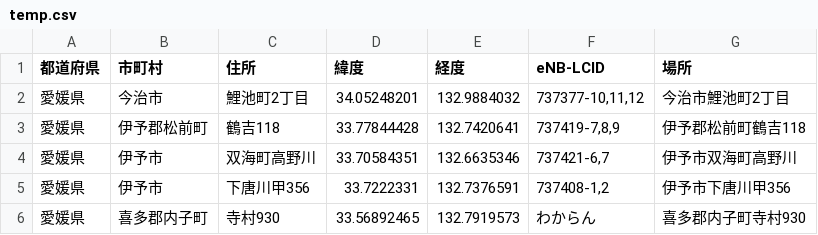
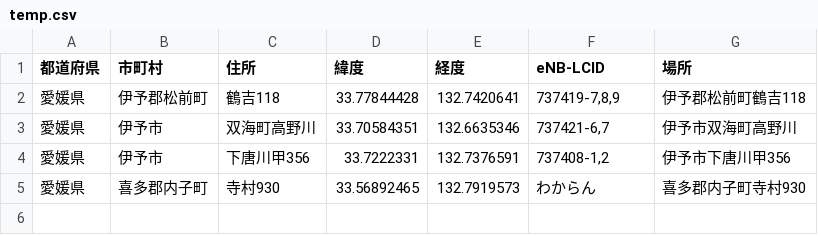
Before and after one commit to raku10ehime/temp_map, a CSV file: temp.csv, drawn as a sheet; the diff names each change by its address in the sheet, - before the commit and + after, or states it on an @@ line.

```diff
--- a/temp.csv
+++ b/temp.csv
-row 2: 愛媛県 | 今治市 | 鯉池町2丁目 | 34.05248201 | 132.9884032 | 737377-10,11,12 | 今治市鯉池町2丁目
```
Also changed, not shown: 1 other file.
